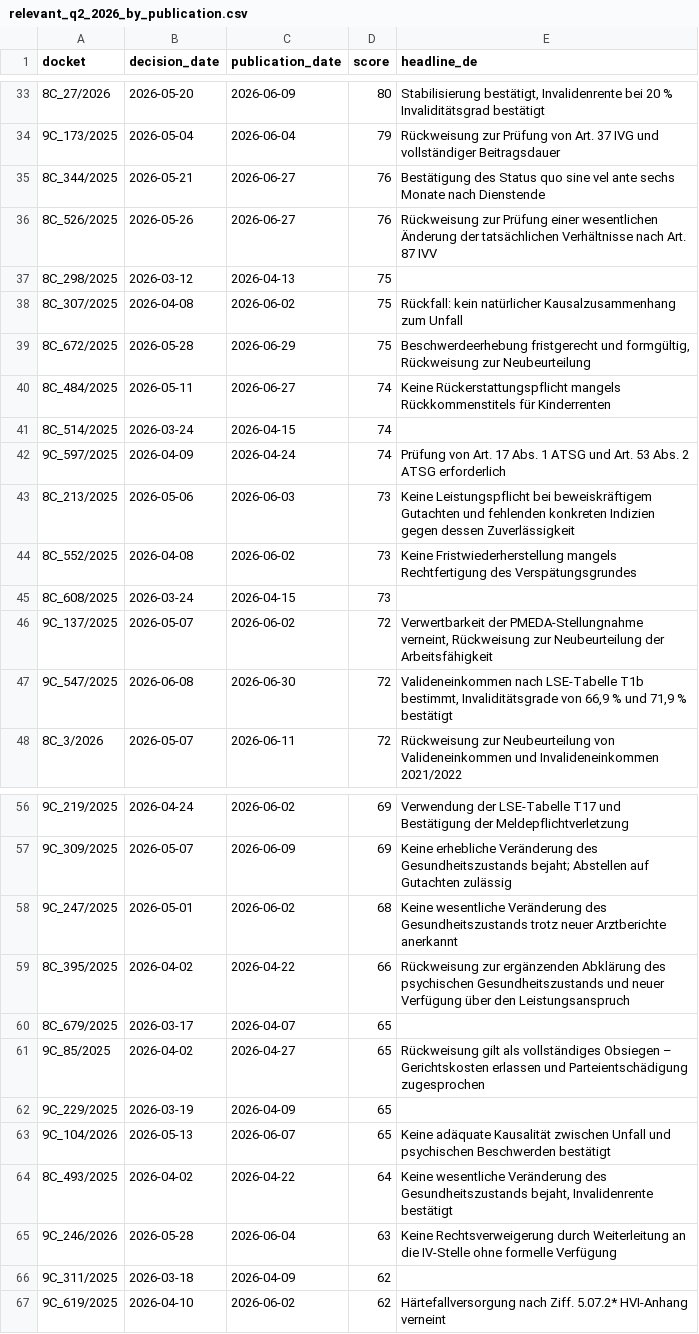
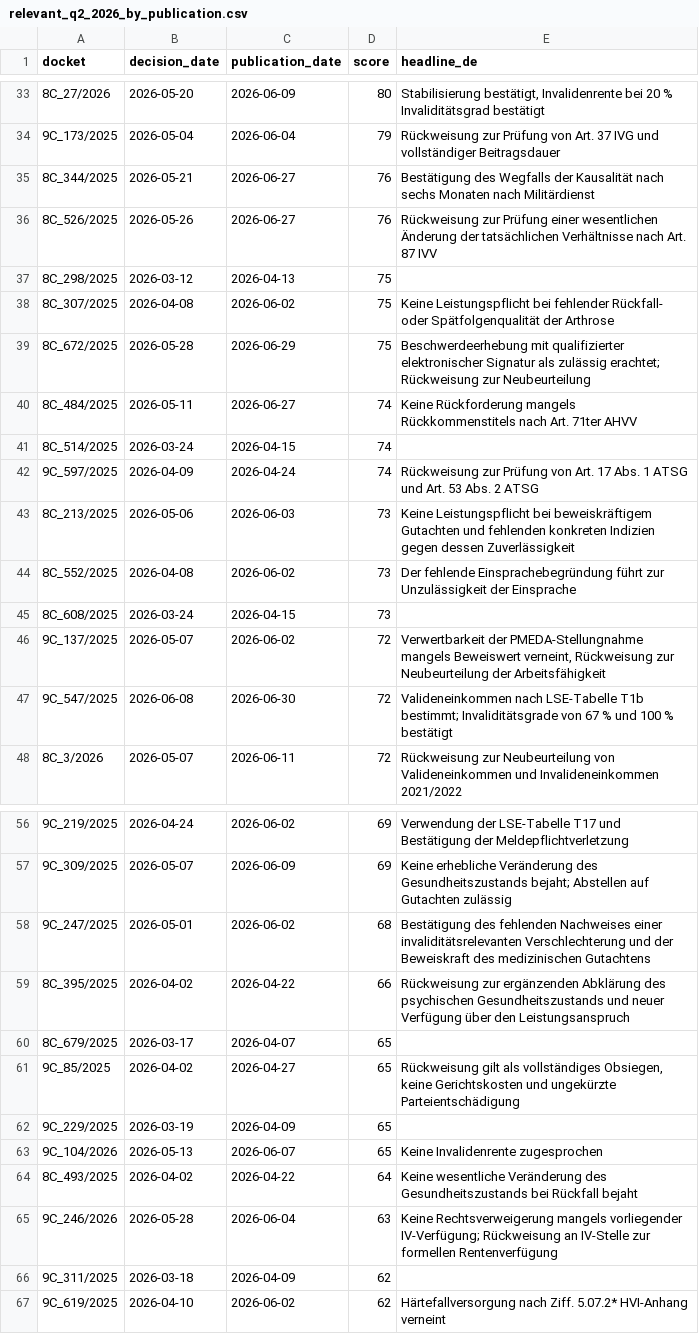
Before and after one commit to VocareVoice/suva-vocare, a CSV file: deliverables/relevant_q2_2026_by_publication.csv, drawn as a sheet; only a part is shown, gaps mark what is left out.

```diff
--- a/deliverables/relevant_q2_2026_by_publication.csv
+++ b/deliverables/relevant_q2_2026_by_publication.csv
@@ -34,15 +34,15 @@ docket,decision_date,publication_date,score,headline_de
 9C_173/2025,2026-05-04,2026-06-04,79,Rückweisung zur Prüfung von Art. 37 IVG und vollständiger Beitragsdauer
-8C_344/2025,2026-05-21,2026-06-27,76,Bestätigung des Status quo sine vel ante sechs Monate nach Dienstende
+8C_344/2025,2026-05-21,2026-06-27,76,Bestätigung des Wegfalls der Kausalität nach sechs Monaten nach Militärdienst
 8C_526/2025,2026-05-26,2026-06-27,76,Rückweisung zur Prüfung einer wesentlichen Änderung der tatsächlichen Verhältnisse nach Art. 87 IVV
 8C_298/2025,2026-03-12,2026-04-13,75,
-8C_307/2025,2026-04-08,2026-06-02,75,Rückfall: kein natürlicher Kausalzusammenhang zum Unfall
-8C_672/2025,2026-05-28,2026-06-29,75,"Beschwerdeerhebung fristgerecht und formgültig, Rückweisung zur Neubeurteilung"
-8C_484/2025,2026-05-11,2026-06-27,74,Keine Rückerstattungspflicht mangels Rückkommenstitels für Kinderrenten
+8C_307/2025,2026-04-08,2026-06-02,75,Keine Leistungspflicht bei fehlender Rückfall- oder Spätfolgenqualität der Arthrose
+8C_672/2025,2026-05-28,2026-06-29,75,Beschwerdeerhebung mit qualifizierter elektronischer Signatur als zulässig erachtet; Rückweisung zur Neubeurteilung
+8C_484/2025,2026-05-11,2026-06-27,74,Keine Rückforderung mangels Rückkommenstitels nach Art. 71ter AHVV
 8C_514/2025,2026-03-24,2026-04-15,74,
-9C_597/2025,2026-04-09,2026-04-24,74,Prüfung von Art. 17 Abs. 1 ATSG und Art. 53 Abs. 2 ATSG erforderlich
+9C_597/2025,2026-04-09,2026-04-24,74,Rückweisung zur Prüfung von Art. 17 Abs. 1 ATSG und Art. 53 Abs. 2 ATSG
 8C_213/2025,2026-05-06,2026-06-03,73,Keine Leistungspflicht bei beweiskräftigem Gutachten und fehlenden konkreten Indizien gegen dessen Zuverlässigkeit
-8C_552/2025,2026-04-08,2026-06-02,73,Keine Fristwiederherstellung mangels Rechtfertigung des Verspätungsgrundes
+8C_552/2025,2026-04-08,2026-06-02,73,Der fehlende Einsprachebegründung führt zur Unzulässigkeit der Einsprache
 8C_608/2025,2026-03-24,2026-04-15,73,
-9C_137/2025,2026-05-07,2026-06-02,72,"Verwertbarkeit der PMEDA-Stellungnahme verneint, Rückweisung zur Neubeurteilung der Arbeitsfähigkeit"
-9C_547/2025,2026-06-08,2026-06-30,72,"Valideneinkommen nach LSE-Tabelle T1b bestimmt, Invaliditätsgrade von 66,9 % und 71,9 % bestätigt"
+9C_137/2025,2026-05-07,2026-06-02,72,"Verwertbarkeit der PMEDA-Stellungnahme mangels Beweiswert verneint, Rückweisung zur Neubeurteilung der Arbeitsfähigkeit"
+9C_547/2025,2026-06-08,2026-06-30,72,Valideneinkommen nach LSE-Tabelle T1b bestimmt; Invaliditätsgrade von 67 % und 100 % bestätigt
 8C_3/2026,2026-05-07,2026-06-11,72,Rückweisung zur Neubeurteilung von Valideneinkommen und Invalideneinkommen 2021/2022
@@ -57,10 +57,10 @@ docket,decision_date,publication_date,score,headline_de
 9C_309/2025,2026-05-07,2026-06-09,69,Keine erhebliche Veränderung des Gesundheitszustands bejaht; Abstellen auf Gutachten zulässig
-9C_247/2025,2026-05-01,2026-06-02,68,Keine wesentliche Veränderung des Gesundheitszustands trotz neuer Arztberichte anerkannt
+9C_247/2025,2026-05-01,2026-06-02,68,Bestätigung des fehlenden Nachweises einer invaliditätsrelevanten Verschlechterung und der Beweiskraft des medizinischen Gutachtens
 8C_395/2025,2026-04-02,2026-04-22,66,Rückweisung zur ergänzenden Abklärung des psychischen Gesundheitszustands und neuer Verfügung über den Leistungsanspruch
 8C_679/2025,2026-03-17,2026-04-07,65,
-9C_85/2025,2026-04-02,2026-04-27,65,Rückweisung gilt als vollständiges Obsiegen – Gerichtskosten erlassen und Parteientschädigung zugesprochen
+9C_85/2025,2026-04-02,2026-04-27,65,"Rückweisung gilt als vollständiges Obsiegen, keine Gerichtskosten und ungekürzte Parteientschädigung"
 9C_229/2025,2026-03-19,2026-04-09,65,
-9C_104/2026,2026-05-13,2026-06-07,65,Keine adäquate Kausalität zwischen Unfall und psychischen Beschwerden bestätigt
-8C_493/2025,2026-04-02,2026-04-22,64,"Keine wesentliche Veränderung des Gesundheitszustands bejaht, Invalidenrente bestätigt"
-9C_246/2026,2026-05-28,2026-06-04,63,Keine Rechtsverweigerung durch Weiterleitung an die IV-Stelle ohne formelle Verfügung
+9C_104/2026,2026-05-13,2026-06-07,65,Keine Invalidenrente zugesprochen
+8C_493/2025,2026-04-02,2026-04-22,64,Keine wesentliche Veränderung des Gesundheitszustands bei Rückfall bejaht
+9C_246/2026,2026-05-28,2026-06-04,63,Keine Rechtsverweigerung mangels vorliegender IV-Verfügung; Rückweisung an IV-Stelle zur formellen Rentenverfügung
 9C_311/2025,2026-03-18,2026-04-09,62,
```
Also changed, not shown: deliverables/relevant_q2_2026.csv, 14 other files.
